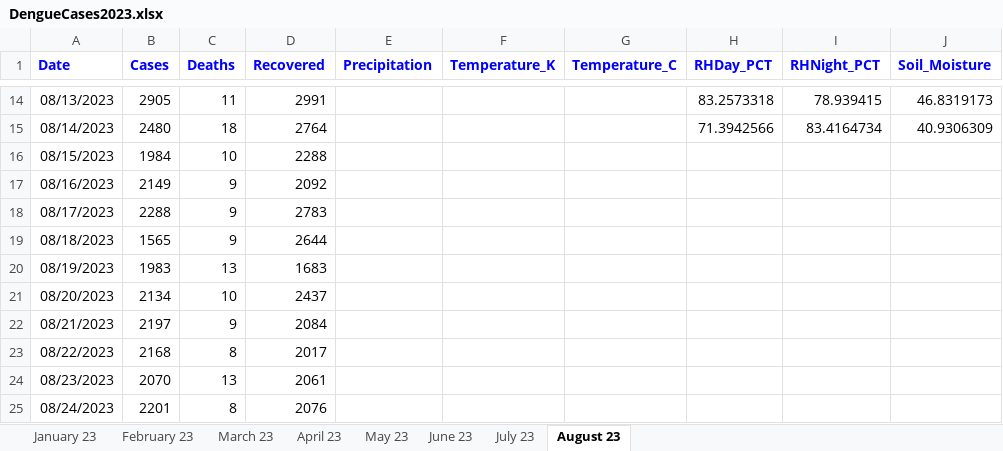
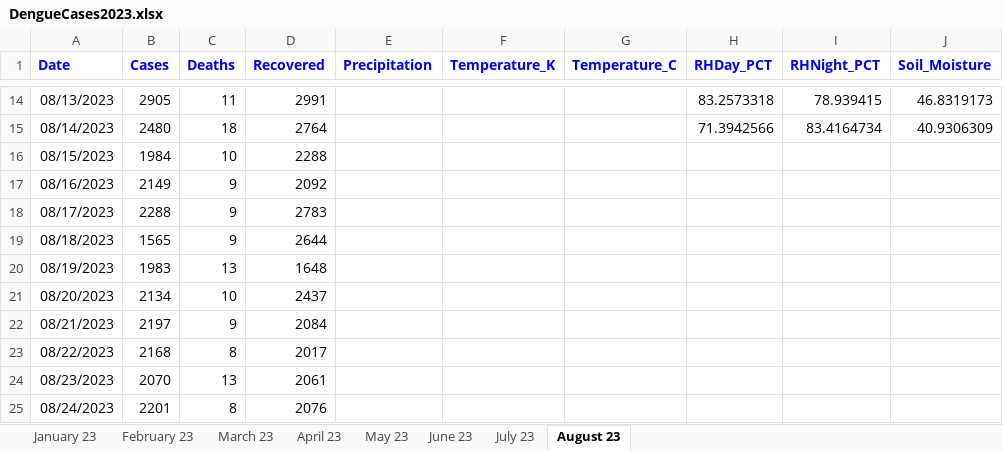
Before and after one commit to hossainlab/dengue-situation-dashboard, an Excel workbook: data/DengueCases2023.xlsx, sheet August 23, drawn as a sheet; only a part is shown, gaps mark what is left out; values as stored, in another font and other column widths than the file's, no borders; the diff names each change by its address in the sheet, - before the commit and + after, or states it on an @@ line.

```diff
--- a/data/DengueCases2023.xlsx (sheet August 23)
+++ b/data/DengueCases2023.xlsx (sheet August 23)
-D20 (Recovered): 1683
+D20 (Recovered): 1648
```
Also changed, not shown: sheet May 23, sheet June 23, sheet April 23, sheet July 23, sheet February 23, sheet March 23, 5 other files.
